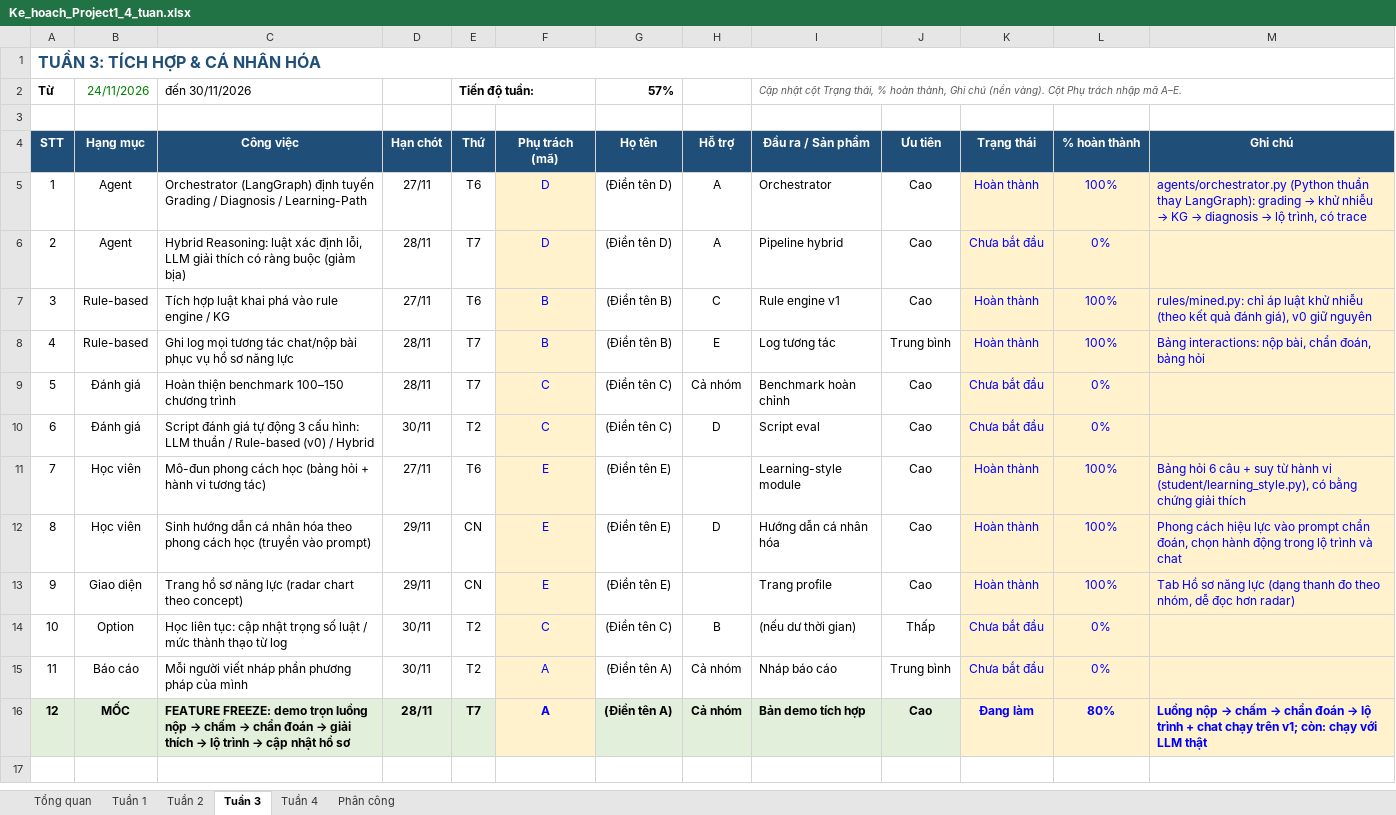
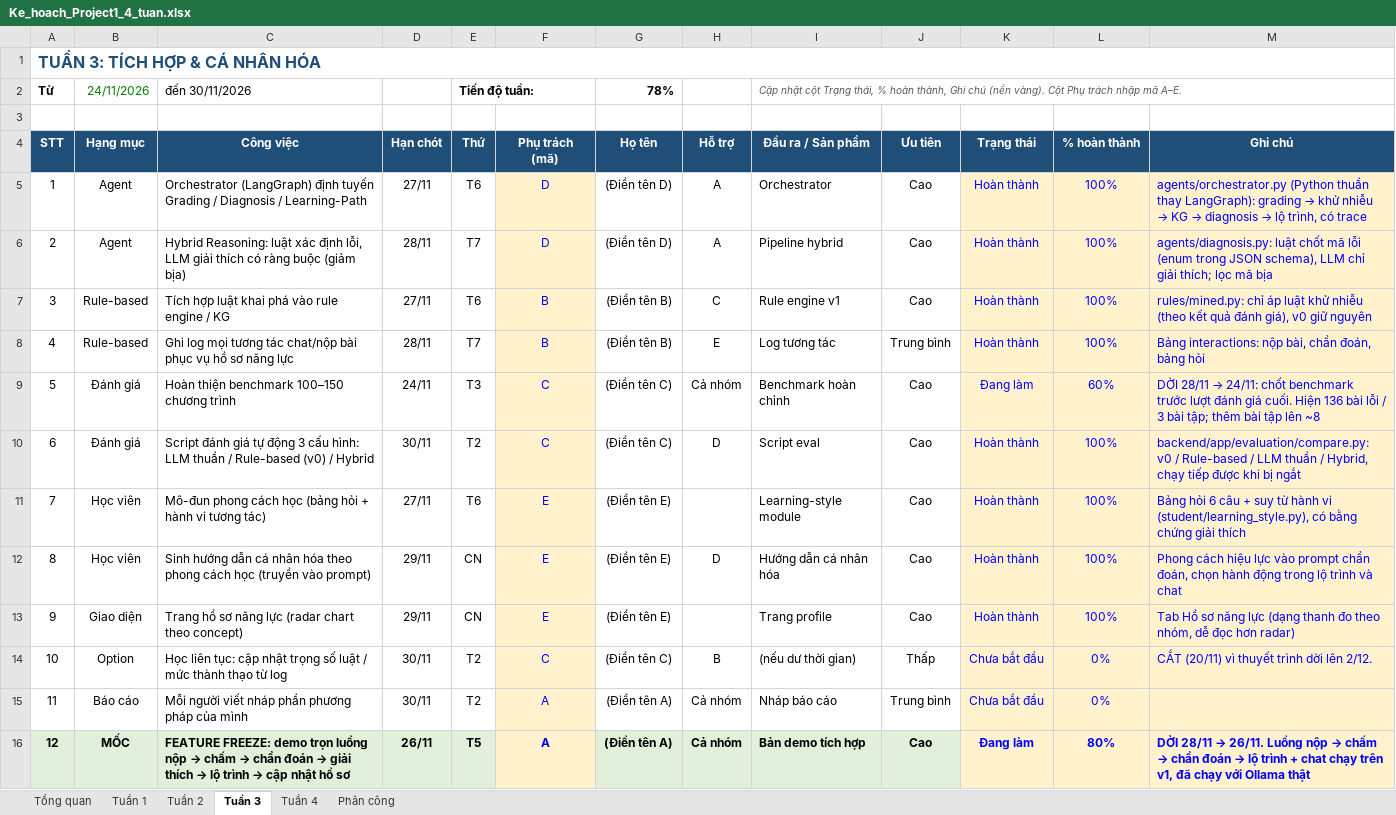
Before and after one commit to namt9/kt-learning-assistant, an Excel workbook: docs/Ke_hoach_Project1_4_tuan.xlsx, sheet Tuần 3, drawn as a sheet; values as stored, in another font and other column widths than the file's, no borders; conditional formats not drawn; the diff names each change by its address in the sheet, - before the commit and + after, or states it on an @@ line.

```diff
--- a/docs/Ke_hoach_Project1_4_tuan.xlsx (sheet Tuần 3)
+++ b/docs/Ke_hoach_Project1_4_tuan.xlsx (sheet Tuần 3)
-G2 (Họ tên): 57%
+G2 (Họ tên): 78%
-K6 (Trạng thái): Chưa bắt đầu
+K6 (Trạng thái): Hoàn thành
-L6 (% hoàn thành): 0%
+L6 (% hoàn thành): 100%
-M6 (Ghi chú): (empty)
+M6 (Ghi chú): agents/diagnosis.py: luật chốt mã lỗi (enum trong JSON schema), LLM chỉ giải thích; lọc mã bịa
-D9 (Hạn chót): 28/11
+D9 (Hạn chót): 24/11
-E9 (Thứ): T7
+E9 (Thứ): T3
-K9 (Trạng thái): Chưa bắt đầu
+K9 (Trạng thái): Đang làm
-L9 (% hoàn thành): 0%
+L9 (% hoàn thành): 60%
@@ M9 (Ghi chú): (empty) → DỜI 28/11 → 24/11: chốt benchmark trước lượt đánh giá cuối. Hiện 136 bài lỗi / 3 bài tập; thêm bài tập lên ~8 @@
-K10 (Trạng thái): Chưa bắt đầu
+K10 (Trạng thái): Hoàn thành
-L10 (% hoàn thành): 0%
+L10 (% hoàn thành): 100%
-M10 (Ghi chú): (empty)
+M10 (Ghi chú): backend/app/evaluation/compare.py: v0 / Rule-based / LLM thuần / Hybrid, chạy tiếp được khi bị ngắt
-M14 (Ghi chú): (empty)
+M14 (Ghi chú): CẮT (20/11) vì thuyết trình dời lên 2/12.
-D16 (Hạn chót): 28/11
+D16 (Hạn chót): 26/11
-E16 (Thứ): T7
+E16 (Thứ): T5
@@ M16 (Ghi chú): Luồng nộp → chấm → chẩn đoán → lộ trình + chat chạy trên v1; còn: chạy với LLM thật → DỜI 28/11 → 26/11. Luồng nộp → chấm → chẩn đoán → lộ trình + chat chạy trên v1, đã chạy với Ollama thật @@
```
Also changed, not shown: sheet Tuần 4, sheet Tổng quan, sheet Tuần 1, sheet Tuần 2, sheet Phân công.
